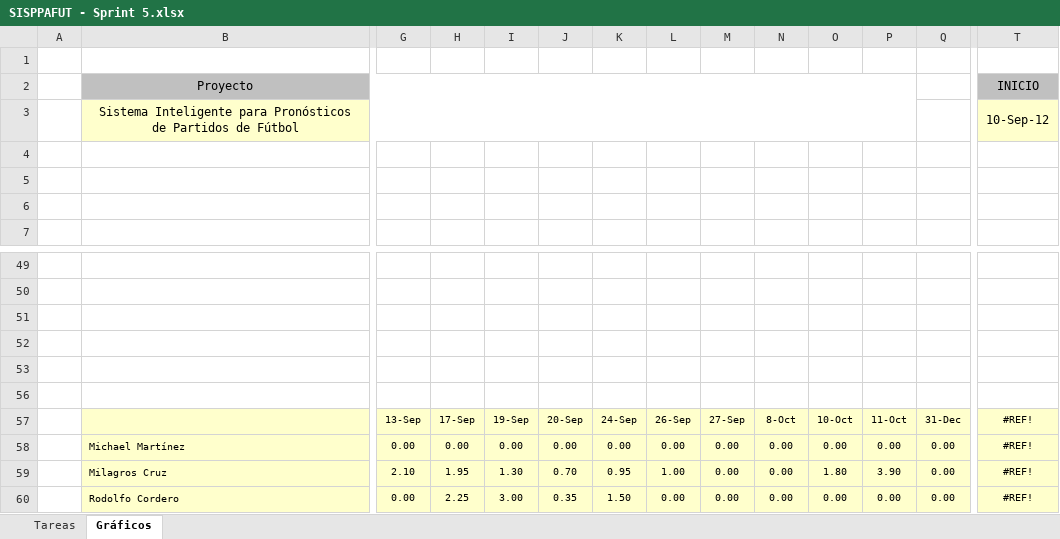
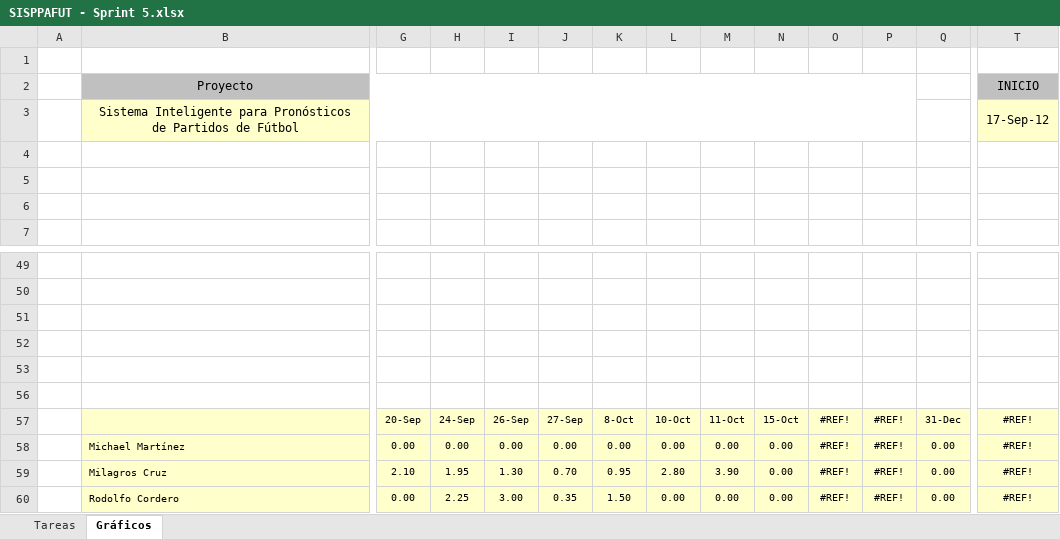
Before and after one commit to michaelrmartinezm/sisppafut, an Excel workbook: Documentos/SISPPAFUT - Sprint 5.xlsx, sheet Gráficos, drawn as a sheet; only a part is shown, gaps mark what is left out; values as stored, in another font and other column widths than the file's, no borders; charts and pictures not drawn; removed rows and columns are numbered as before the commit, all else as after; rows hold the shown columns only; the diff names each change by its address in the sheet, - before the commit and + after, or states it on an @@ line.

```diff
--- a/Documentos/SISPPAFUT - Sprint 5.xlsx (sheet Gráficos)
+++ b/Documentos/SISPPAFUT - Sprint 5.xlsx (sheet Gráficos)
-T3 (INICIO): 10-Sep-12
+T3 (INICIO): 17-Sep-12
-row 57:  |  | 13-Sep | 17-Sep | 19-Sep | 20-Sep | 24-Sep | 26-Sep | 27-Sep | 8-Oct | 10-Oct | 11-Oct | 31-Dec | #REF!
+row 57:  |  | 20-Sep | 24-Sep | 26-Sep | 27-Sep | 8-Oct | 10-Oct | 11-Oct | 15-Oct | #REF! | #REF! | 31-Dec | #REF!
-O58: 0.00
+O58: #REF!
-P58: 0.00
+P58: #REF!
-L59: 1.00
+L59: 2.80
-M59: 0.00
+M59: 3.90
-O59: 1.80
+O59: #REF!
-P59: 3.90
+P59: #REF!
-O60: 0.00
+O60: #REF!
-P60: 0.00
+P60: #REF!
```
Also changed, not shown: sheet Tareas, formulas that keep their value, hidden cells, charts or pictures, 1 other file.
